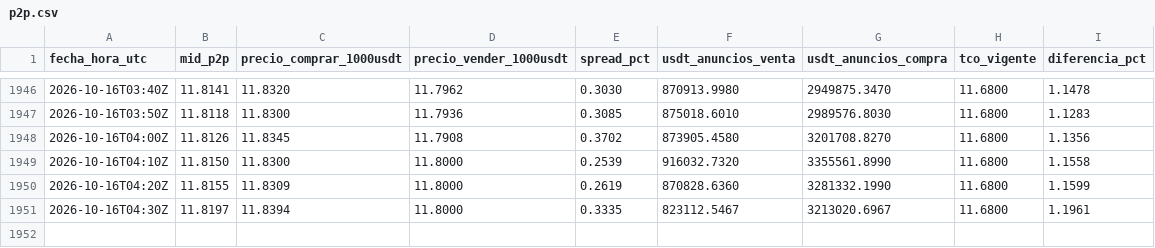
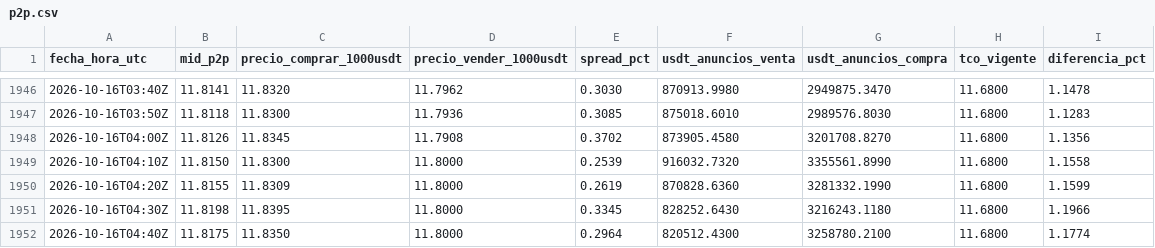
Before and after one commit to bvillag/observatorio-bobusd, a CSV file: data/csv/p2p.csv, drawn as a sheet; only a part is shown, gaps mark what is left out.

```diff
--- a/data/csv/p2p.csv
+++ b/data/csv/p2p.csv
@@ -1950,2 +1950,3 @@ fecha_hora_utc,mid_p2p,precio_comprar_1000usdt,precio_vender_1000usdt,spread_pct
 2026-10-16T04:20Z,11.8155,11.8309,11.8000,0.2619,870828.6360,3281332.1990,11.6800,1.1599
-2026-10-16T04:30Z,11.8197,11.8394,11.8000,0.3335,823112.5467,3213020.6967,11.6800,1.1961
+2026-10-16T04:30Z,11.8198,11.8395,11.8000,0.3345,828252.6430,3216243.1180,11.6800,1.1966
+2026-10-16T04:40Z,11.8175,11.8350,11.8000,0.2964,820512.4300,3258780.2100,11.6800,1.1774
```
Also changed, not shown: data/csv/p2p_2026-10-16.csv, 2 other files.
